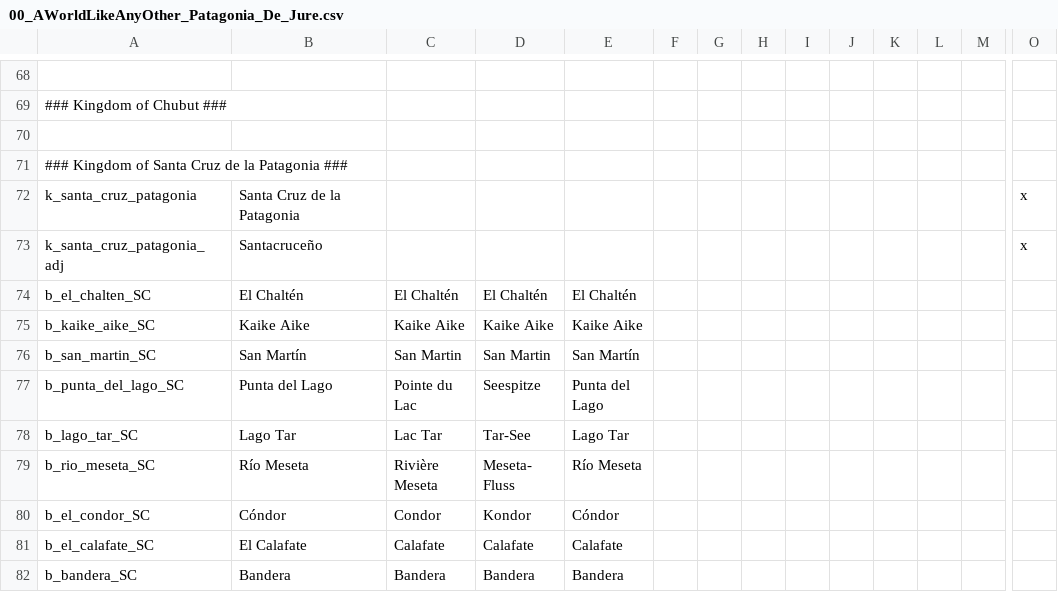
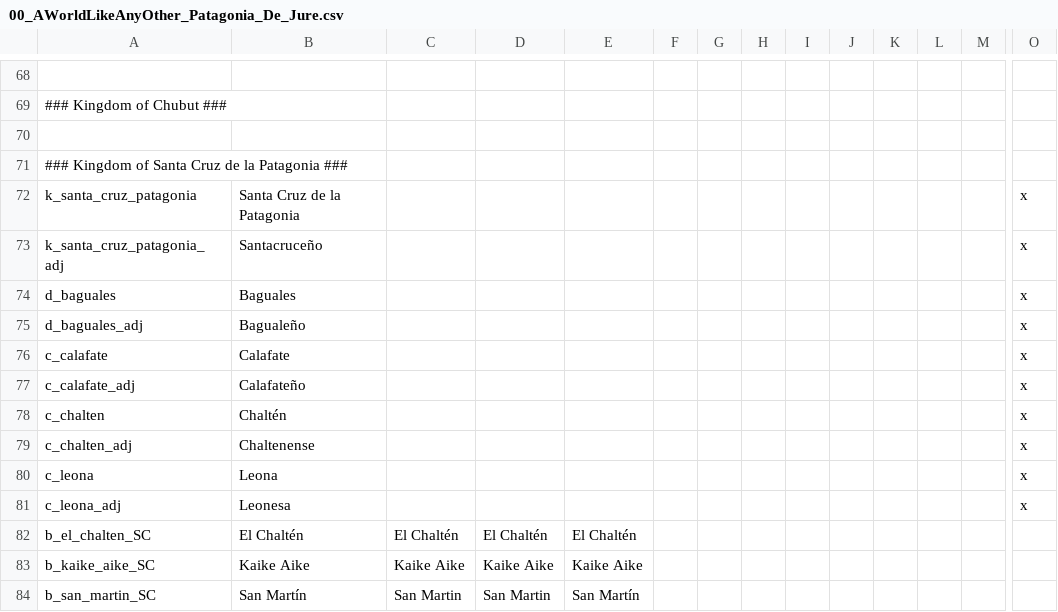
Before and after one commit to Metaluis90/A-World-Like-Any-Other, a CSV file: ATEFF - A World Like Any Other/localisation/00_AWorldLikeAnyOther_Patagonia_De_Jure.csv, drawn as a sheet; only a part is shown, gaps mark what is left out; the shorter side is filled out with more unchanged rows; rows hold the shown columns only; the diff names each change by its address in the sheet, - before the commit and + after, or states it on an @@ line.

Commit message:
commits
-started working on landed_titles/chile and some parts of patagonia
-uploaded vanilla clothing for cold climates for now
-edited provinces and definition

```diff
--- a/ATEFF - A World Like Any Other/localisation/00_AWorldLikeAnyOther_Patagonia_De_Jure.csv
+++ b/ATEFF - A World Like Any Other/localisation/00_AWorldLikeAnyOther_Patagonia_De_Jure.csv
+row 74: d_baguales | Baguales |  |  |  |  |  |  |  |  |  |  |  | x
+row 75: d_baguales_adj | Bagualeño |  |  |  |  |  |  |  |  |  |  |  | x
+row 76: c_calafate | Calafate |  |  |  |  |  |  |  |  |  |  |  | x
+row 77: c_calafate_adj | Calafateño |  |  |  |  |  |  |  |  |  |  |  | x
+row 78: c_chalten | Chaltén |  |  |  |  |  |  |  |  |  |  |  | x
+row 79: c_chalten_adj | Chaltenense |  |  |  |  |  |  |  |  |  |  |  | x
+row 80: c_leona | Leona |  |  |  |  |  |  |  |  |  |  |  | x
+row 81: c_leona_adj | Leonesa |  |  |  |  |  |  |  |  |  |  |  | x
```
Also changed, not shown: ATEFF - A World Like Any Other/localisation/ZZZ_provinces.csv, ATEFF - A World Like Any Other/map/definition.csv, 14 other files.
